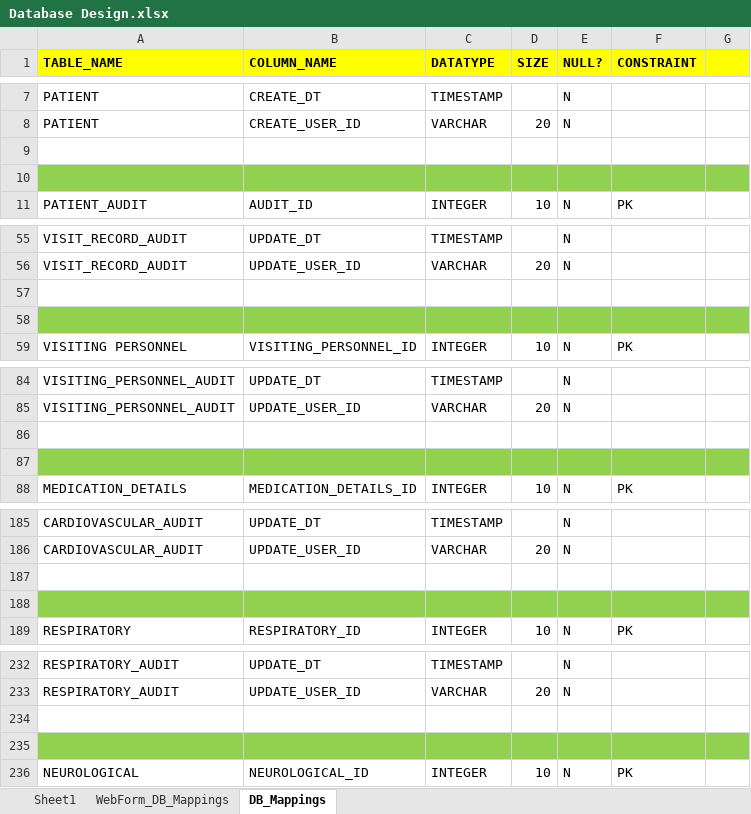
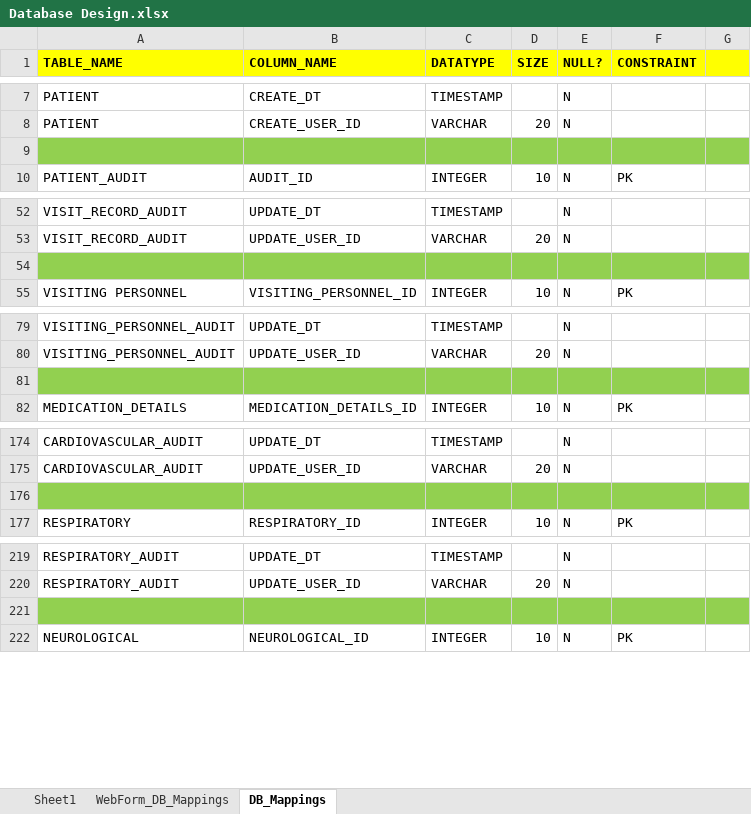
Before and after one commit to dyerradla/HomeCareUpdated, an Excel workbook: Design Documents/Database Design.xlsx, sheet DB_Mappings, drawn as a sheet; only a part is shown, gaps mark what is left out; values as stored, in another font and other column widths than the file's, no borders; removed rows and columns are numbered as before the commit, all else as after; the diff covers the shown part only; the diff names each change by its address in the sheet, - before the commit and + after, or states it on an @@ line.

```diff
--- a/Design Documents/Database Design.xlsx (sheet DB_Mappings)
+++ b/Design Documents/Database Design.xlsx (sheet DB_Mappings)
-A9:G9 fill: none
+A9:G9 fill: #92D050
-row 10: (empty)
-A54:G54 fill: none
+A54:G54 fill: #92D050
-row 58: (empty)
-A81:G81 fill: none
+A81:G81 fill: #92D050
-row 87: (empty)
-A176:G176 fill: none
+A176:G176 fill: #92D050
-row 188: (empty)
-A221:G221 fill: none
+A221:G221 fill: #92D050
-row 235: (empty)
```
Also changed, not shown: 35 removed rows and cell formats elsewhere in this sheet.
